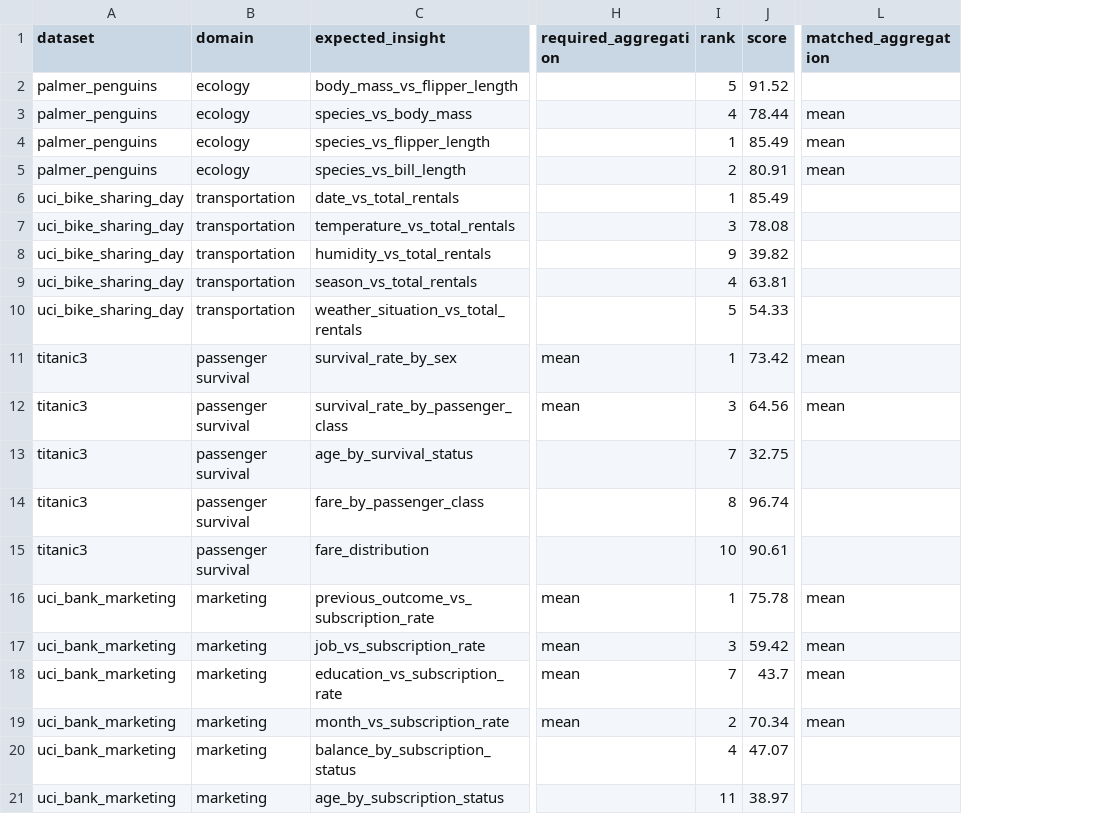
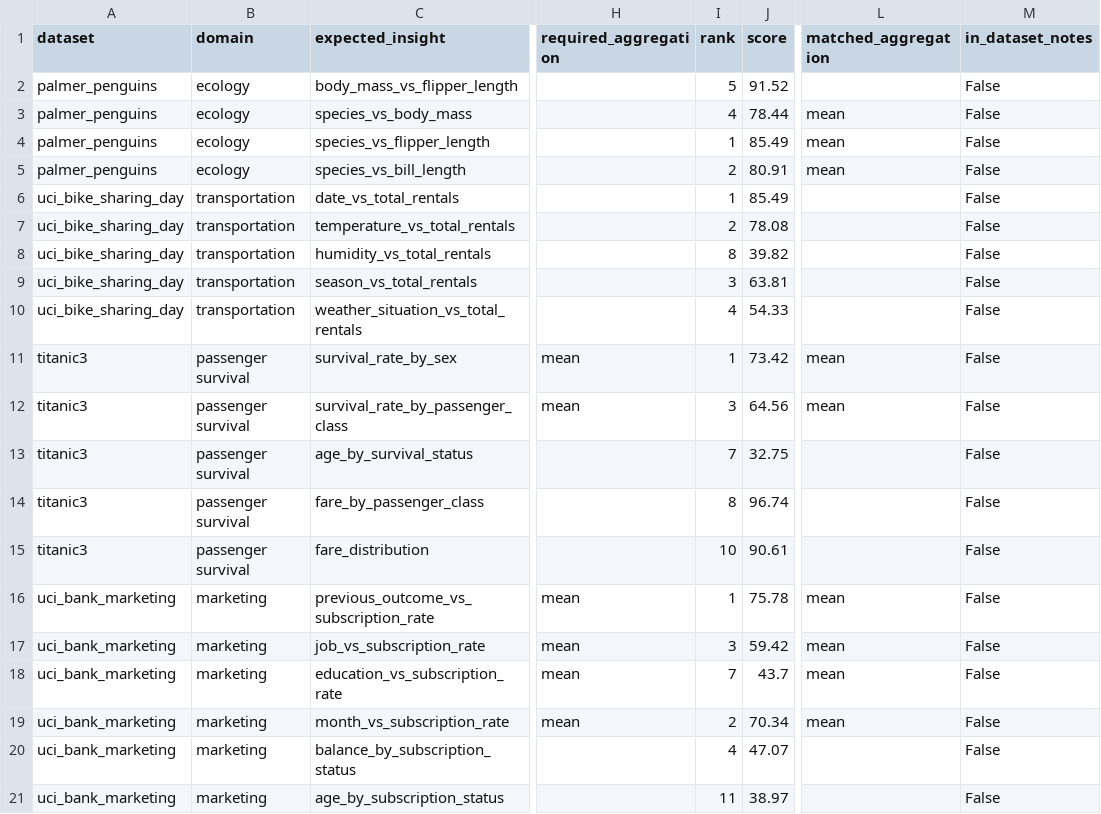
Before and after one commit to josh-hu1/Visift, a CSV file: evaluation/results/real_world_target_v1/expected_insight_ranks.csv, drawn as a sheet; only a part is shown, gaps mark what is left out; the diff names each change by its address in the sheet, - before the commit and + after, or states it on an @@ line.

```diff
--- a/evaluation/results/real_world_target_v1/expected_insight_ranks.csv
+++ b/evaluation/results/real_world_target_v1/expected_insight_ranks.csv
+column M (in_dataset_notes), rows 2-21: all False
-I7 (rank): 3
+I7 (rank): 2
-I8 (rank): 9
+I8 (rank): 8
-I9 (rank): 4
+I9 (rank): 3
-I10 (rank): 5
+I10 (rank): 4
```
Also changed, not shown: evaluation/results/real_world_target_v1/mode_comparison.csv, evaluation/results/real_world_target_v1/unmatched_top_recommendations.csv, 9 other files.
